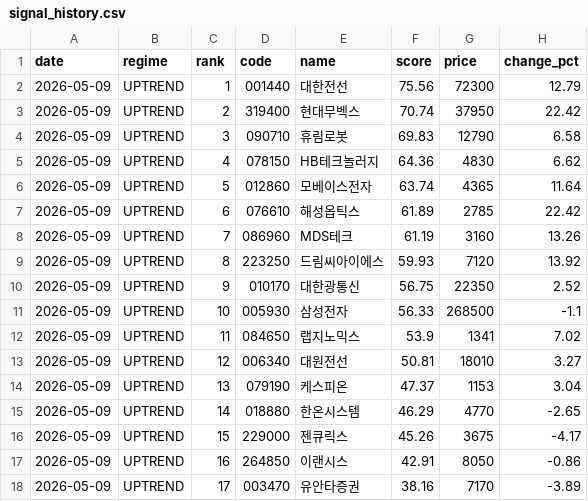
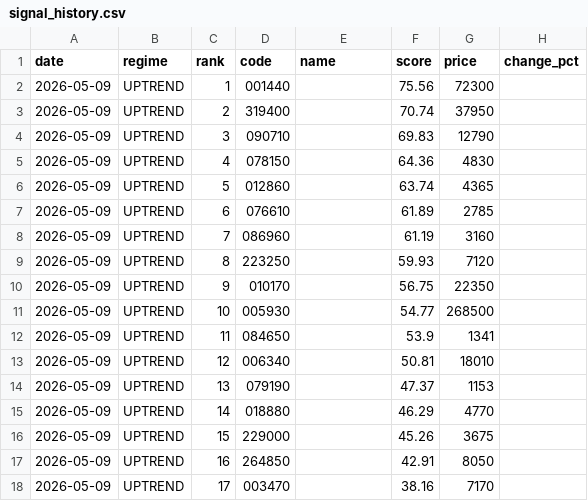
Before and after one commit to stanleyim/choonsimi, a CSV file: signal_history.csv, drawn as a sheet.

```diff
--- a/signal_history.csv
+++ b/signal_history.csv
@@ -1,18 +1,18 @@
 date,regime,rank,code,name,score,price,change_pct
-2026-05-09,UPTREND,1,001440,대한전선,75.56,72300,12.79
-2026-05-09,UPTREND,2,319400,현대무벡스,70.74,37950,22.42
-2026-05-09,UPTREND,3,090710,휴림로봇,69.83,12790,6.58
-2026-05-09,UPTREND,4,078150,HB테크놀러지,64.36,4830,6.62
-2026-05-09,UPTREND,5,012860,모베이스전자,63.74,4365,11.64
-2026-05-09,UPTREND,6,076610,해성옵틱스,61.89,2785,22.42
-2026-05-09,UPTREND,7,086960,MDS테크,61.19,3160,13.26
-2026-05-09,UPTREND,8,223250,드림씨아이에스,59.93,7120,13.92
-2026-05-09,UPTREND,9,010170,대한광통신,56.75,22350,2.52
-2026-05-09,UPTREND,10,005930,삼성전자,56.33,268500,-1.1
-2026-05-09,UPTREND,11,084650,랩지노믹스,53.9,1341,7.02
-2026-05-09,UPTREND,12,006340,대원전선,50.81,18010,3.27
-2026-05-09,UPTREND,13,079190,케스피온,47.37,1153,3.04
-2026-05-09,UPTREND,14,018880,한온시스템,46.29,4770,-2.65
-2026-05-09,UPTREND,15,229000,젠큐릭스,45.26,3675,-4.17
-2026-05-09,UPTREND,16,264850,이랜시스,42.91,8050,-0.86
-2026-05-09,UPTREND,17,003470,유안타증권,38.16,7170,-3.89
+2026-05-09,UPTREND,1,001440,,75.56,72300,
+2026-05-09,UPTREND,2,319400,,70.74,37950,
+2026-05-09,UPTREND,3,090710,,69.83,12790,
+2026-05-09,UPTREND,4,078150,,64.36,4830,
+2026-05-09,UPTREND,5,012860,,63.74,4365,
+2026-05-09,UPTREND,6,076610,,61.89,2785,
+2026-05-09,UPTREND,7,086960,,61.19,3160,
+2026-05-09,UPTREND,8,223250,,59.93,7120,
+2026-05-09,UPTREND,9,010170,,56.75,22350,
+2026-05-09,UPTREND,10,005930,,54.77,268500,
+2026-05-09,UPTREND,11,084650,,53.9,1341,
+2026-05-09,UPTREND,12,006340,,50.81,18010,
+2026-05-09,UPTREND,13,079190,,47.37,1153,
+2026-05-09,UPTREND,14,018880,,46.29,4770,
+2026-05-09,UPTREND,15,229000,,45.26,3675,
+2026-05-09,UPTREND,16,264850,,42.91,8050,
+2026-05-09,UPTREND,17,003470,,38.16,7170,
```
Also changed, not shown: history.csv, 3 other files.
